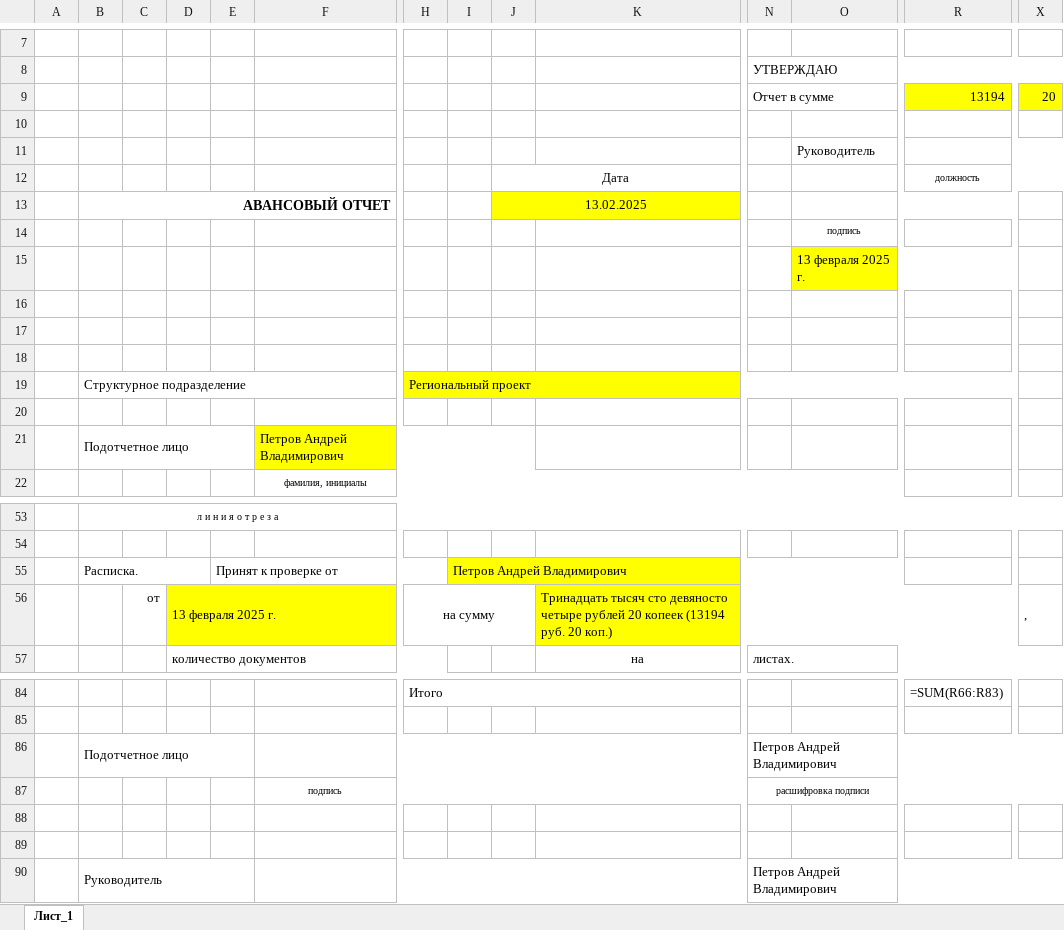
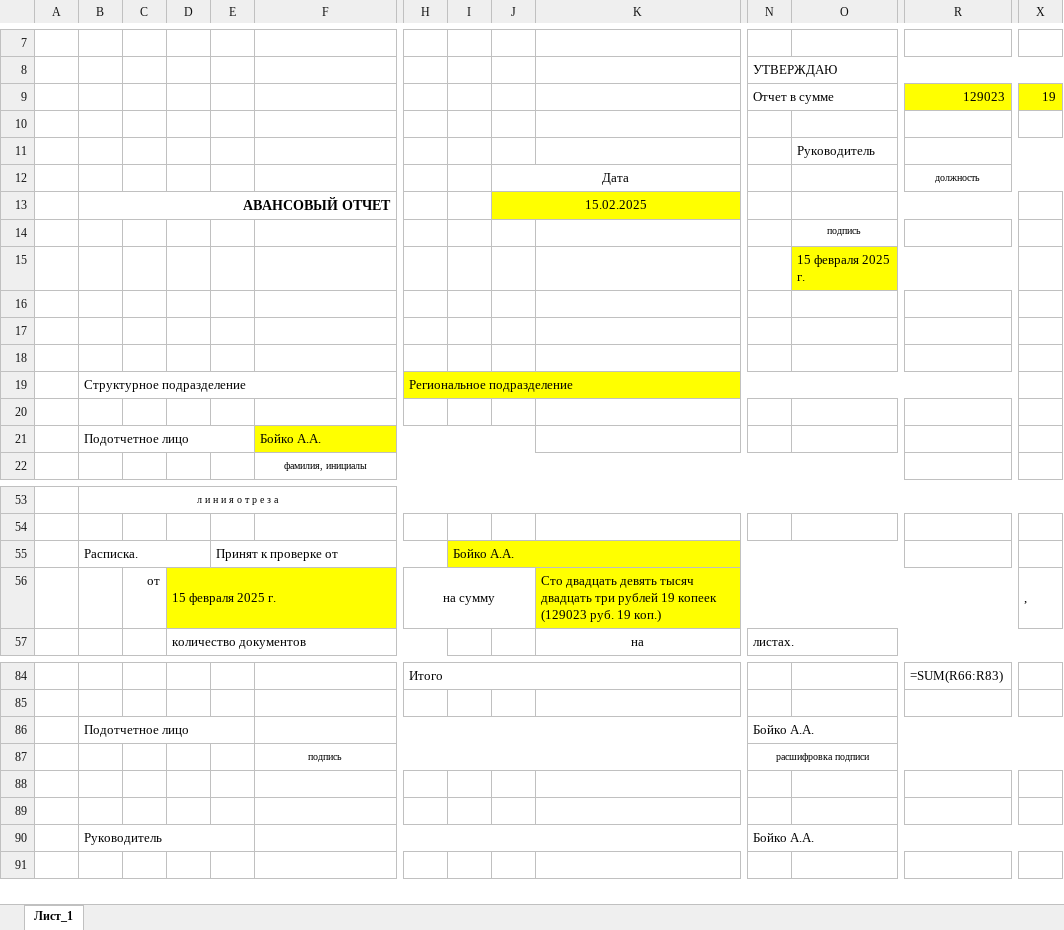
Before and after one commit to kreipikc/macros-create-report-excel, an Excel workbook: reports/example_advance_report.xlsx, sheet Лист_1, drawn as a sheet; only a part is shown, gaps mark what is left out; values as stored, in another font and other column widths than the file's, no borders; formulas without a stored value are shown as written; the diff covers the shown part only; the diff names each change by its address in the sheet, - before the commit and + after, or states it on an @@ line.

Commit message:
changed the creation of the AO-1 report for the new initial template

```diff
--- a/reports/example_advance_report.xlsx (sheet Лист_1)
+++ b/reports/example_advance_report.xlsx (sheet Лист_1)
-R9: 13194
+R9: 129023
-X9: 20
+X9: 19
-J13: 13.02.2025
+J13: 15.02.2025
-O15: 13 февраля 2025 г.
+O15: 15 февраля 2025 г.
-H19: Региональный проект
+H19: Региональное подразделение
-F21: Петров Андрей Владимирович
+F21: Бойко А.А.
-I55: Петров Андрей Владимирович
+I55: Бойко А.А.
-D56: 13 февраля 2025 г.
+D56: 15 февраля 2025 г.
-K56: Тринадцать тысяч сто девяносто четыре рублей 20 копеек (13194 руб. 20 коп.)
+K56: Сто двадцать девять тысяч двадцать три рублей 19 копеек (129023 руб. 19 коп.)
-N86: Петров Андрей Владимирович
+N86: Бойко А.А.
-N90: Петров Андрей Владимирович
+N90: Бойко А.А.
```
Also changed, not shown: 15 added rows, 15 removed rows, 11 edited cells and cell formats elsewhere in this sheet, 6 other files.
